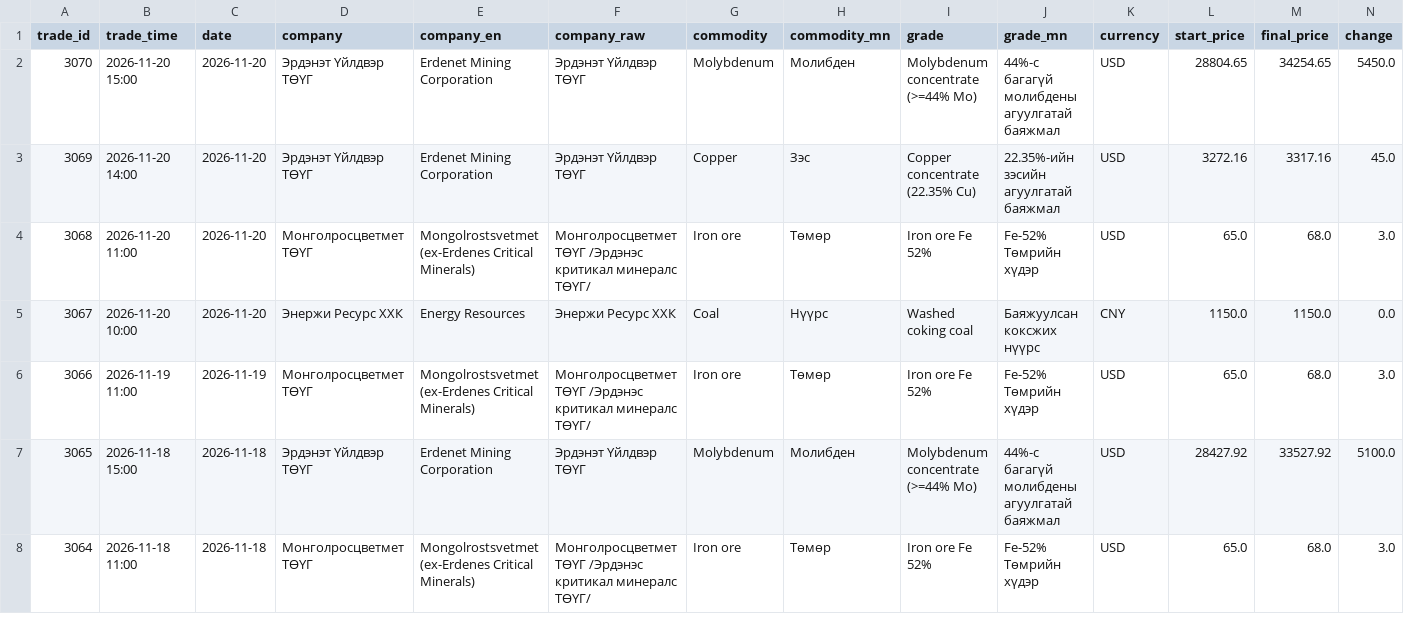
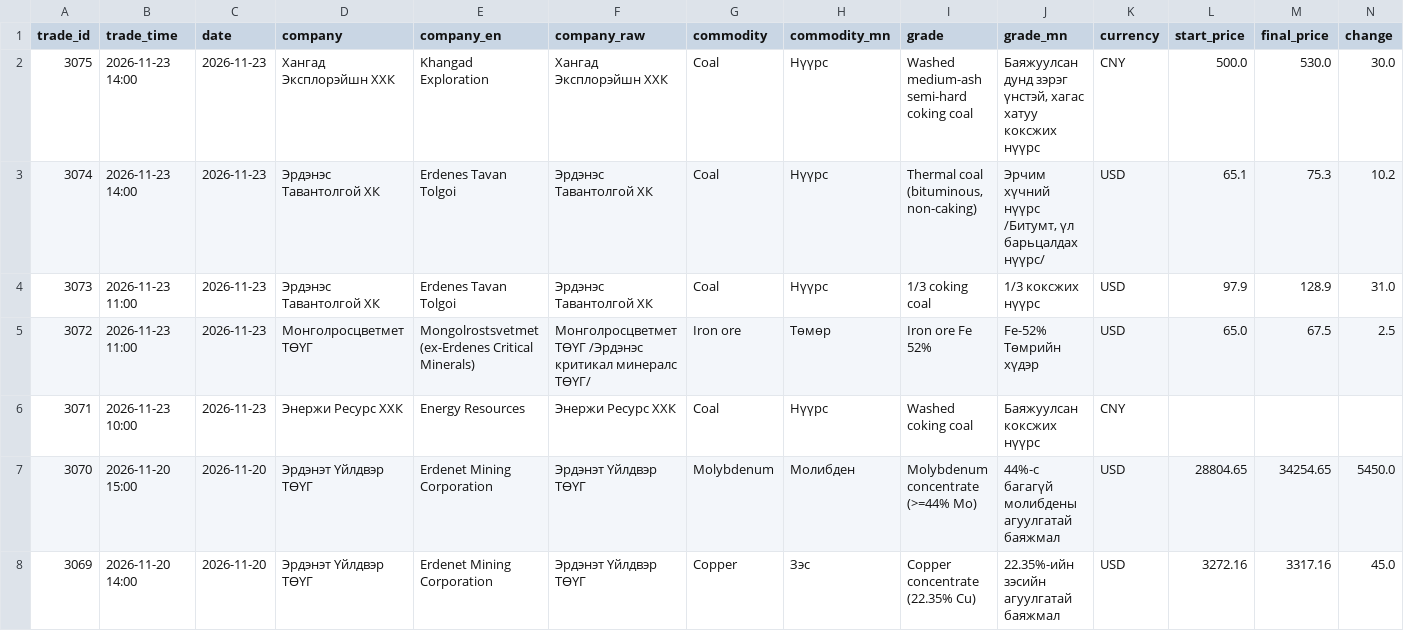
Before and after one commit to puje22/comex2026, a CSV file: data/trades.csv, drawn as a sheet; only a part is shown; the shorter side is filled out with more unchanged rows; rows hold the shown columns only; the diff names each change by its address in the sheet, - before the commit and + after, or states it on an @@ line.

Commit message:
data: update 2026-11-23 07:46 UTC

```diff
--- a/data/trades.csv
+++ b/data/trades.csv
+row 2: 3075 | 2026-11-23 14:00 | 2026-11-23 | Хангад Эксплорэйшн ХХК | Khangad Exploration | Хангад Эксплорэйшн ХХК | Coal | Нүүрс | Washed medium-ash semi-hard coking coal | Баяжуулсан дунд зэрэг үнстэй, хагас хатуу коксжих нүүрс | CNY | 500.0 | 530.0 | 30.0
+row 3: 3074 | 2026-11-23 14:00 | 2026-11-23 | Эрдэнэс Тавантолгой ХК | Erdenes Tavan Tolgoi | Эрдэнэс Тавантолгой ХК | Coal | Нүүрс | Thermal coal (bituminous, non-caking) | Эрчим хүчний нүүрс /Битумт, үл барьцалдах нүүрс/ | USD | 65.1 | 75.3 | 10.2
+row 4: 3073 | 2026-11-23 11:00 | 2026-11-23 | Эрдэнэс Тавантолгой ХК | Erdenes Tavan Tolgoi | Эрдэнэс Тавантолгой ХК | Coal | Нүүрс | 1/3 coking coal | 1/3 коксжих нүүрс | USD | 97.9 | 128.9 | 31.0
+row 5: 3072 | 2026-11-23 11:00 | 2026-11-23 | Монголросцветмет ТӨҮГ | Mongolrostsvetmet (ex-Erdenes Critical Minerals) | Монголросцветмет ТӨҮГ /Эрдэнэс критикал минералс ТӨҮГ/ | Iron ore | Төмөр | Iron ore Fe 52% | Fe-52% Төмрийн хүдэр | USD | 65.0 | 67.5 | 2.5
+row 6: 3071 | 2026-11-23 10:00 | 2026-11-23 | Энержи Ресурс ХХК | Energy Resources | Энержи Ресурс ХХК | Coal | Нүүрс | Washed coking coal | Баяжуулсан коксжих нүүрс | CNY
```
Also changed, not shown: 2 other files.
